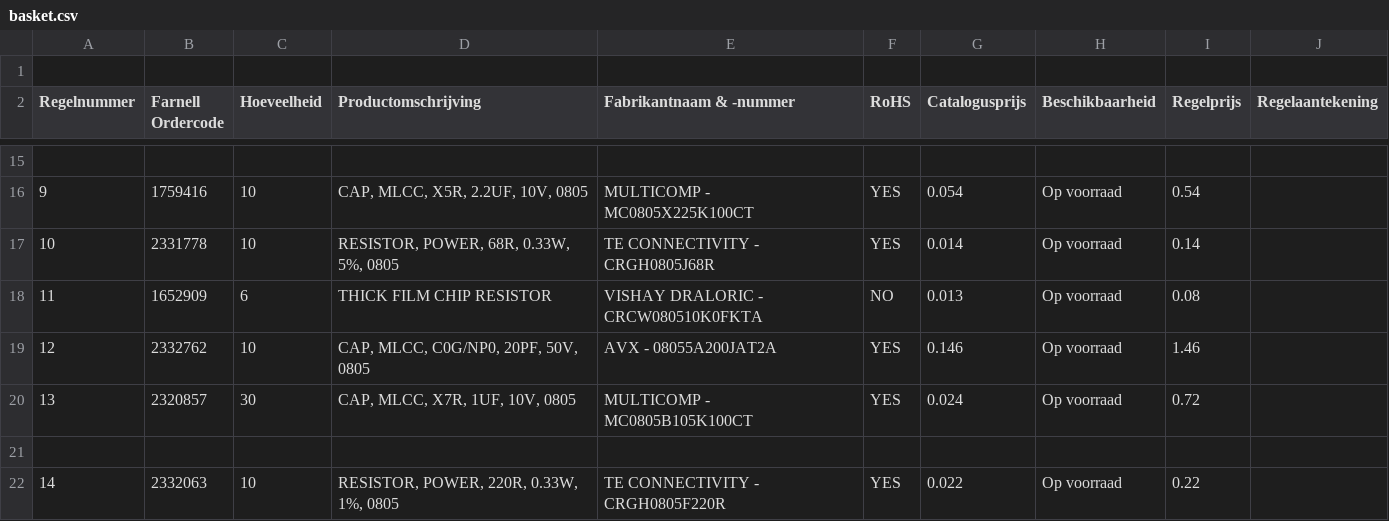
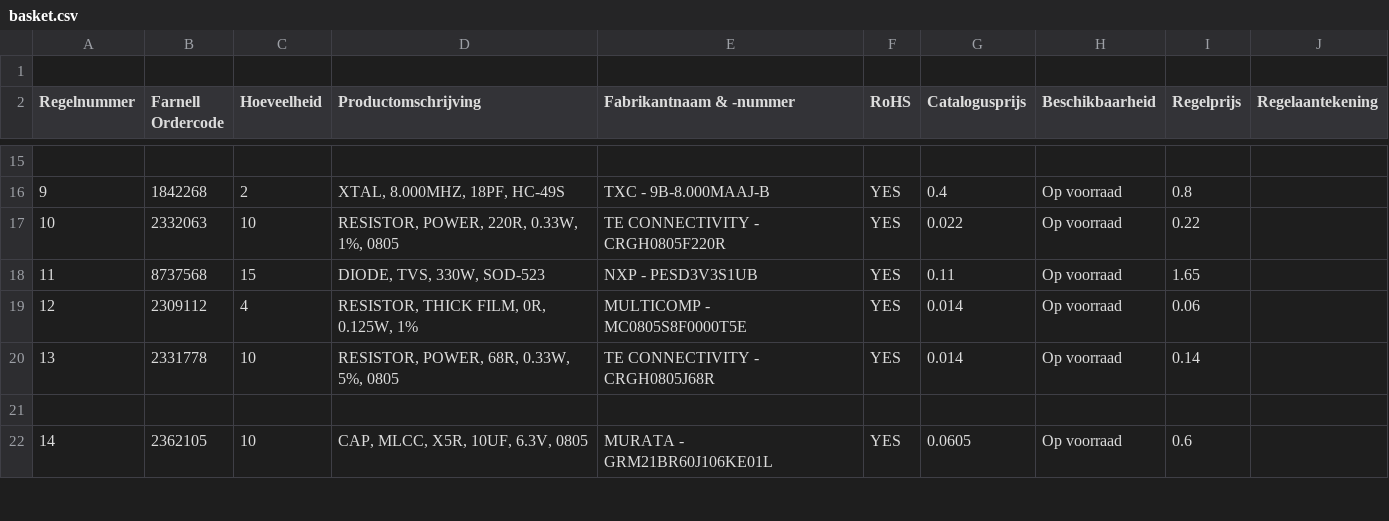
Before and after one commit to zegervdv/HOPDrone, a CSV file: pcb/basket.csv, drawn as a sheet; only a part is shown, gaps mark what is left out; the diff covers the shown part only.

Commit message:
Update basket

```diff
--- a/pcb/basket.csv
+++ b/pcb/basket.csv
@@ -15,8 +15,8 @@
 
-9,"1759416","10","CAP, MLCC, X5R, 2.2UF, 10V, 0805","MULTICOMP - MC0805X225K100CT","YES ","0.054","Op voorraad","0.54",""
-10,"2331778","10","RESISTOR, POWER, 68R, 0.33W, 5%, 0805","TE CONNECTIVITY - CRGH0805J68R","YES ","0.014","Op voorraad","0.14",""
-11,"1652909","6","THICK FILM CHIP RESISTOR","VISHAY DRALORIC - CRCW080510K0FKTA","NO ","0.013","Op voorraad","0.08",""
-12,"2332762","10","CAP, MLCC, C0G/NP0, 20PF, 50V, 0805","AVX - 08055A200JAT2A","YES ","0.146","Op voorraad","1.46",""
-13,"2320857","30","CAP, MLCC, X7R, 1UF, 10V, 0805","MULTICOMP - MC0805B105K100CT","YES ","0.024","Op voorraad","0.72",""
+9,"1842268","2","XTAL, 8.000MHZ, 18PF, HC-49S","TXC - 9B-8.000MAAJ-B","YES ","0.4","Op voorraad","0.8",""
+10,"2332063","10","RESISTOR, POWER, 220R, 0.33W, 1%, 0805","TE CONNECTIVITY - CRGH0805F220R","YES ","0.022","Op voorraad","0.22",""
+11,"8737568","15","DIODE, TVS, 330W, SOD-523","NXP - PESD3V3S1UB","YES ","0.11","Op voorraad","1.65",""
+12,"2309112","4","RESISTOR, THICK FILM, 0R, 0.125W, 1%","MULTICOMP - MC0805S8F0000T5E","YES ","0.014","Op voorraad","0.06",""
+13,"2331778","10","RESISTOR, POWER, 68R, 0.33W, 5%, 0805","TE CONNECTIVITY - CRGH0805J68R","YES ","0.014","Op voorraad","0.14",""
 
-14,"2332063","10","RESISTOR, POWER, 220R, 0.33W, 1%, 0805","TE CONNECTIVITY - CRGH0805F220R","YES ","0.022","Op voorraad","0.22",""
+14,"2362105","10","CAP, MLCC, X5R, 10UF, 6.3V, 0805","MURATA - GRM21BR60J106KE01L","YES ","0.0605","Op voorraad","0.6",""
```
Also changed, not shown: 4 added rows, 4 removed rows and 57 edited cells elsewhere in this file.
